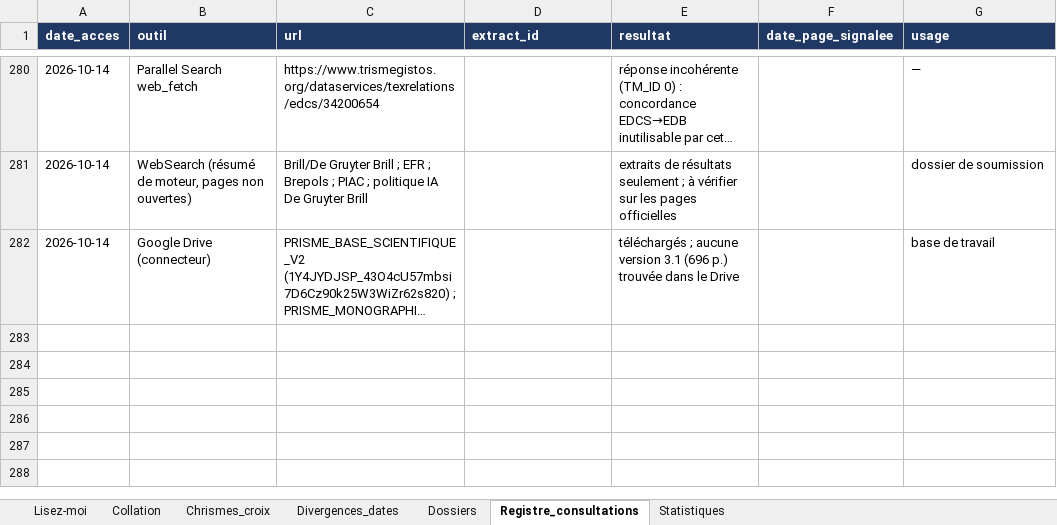
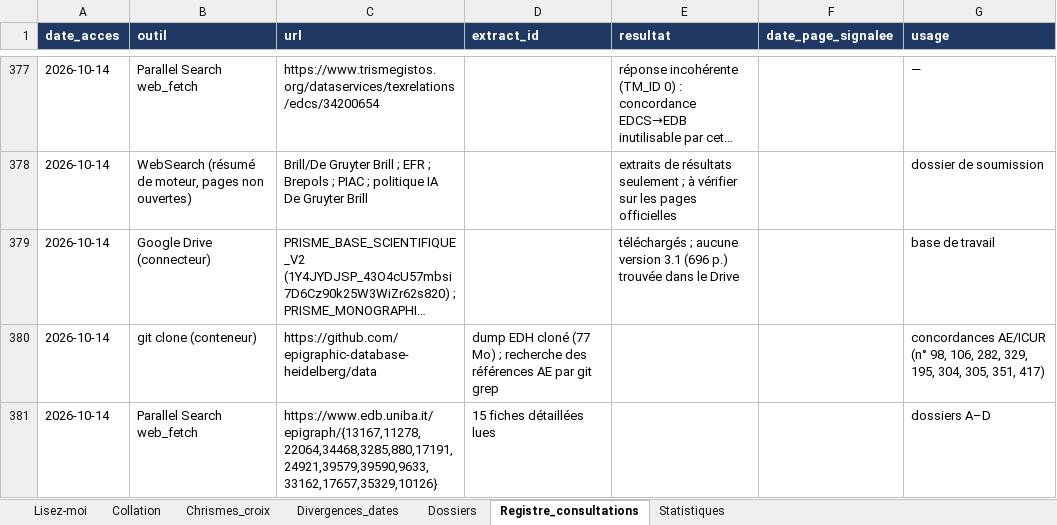
Before and after one commit to martinialexisangel-sudo/alexis-angel-martini, an Excel workbook: 06_livrables/PRISME_collation_EDCS_EDB.xlsx, sheet Registre_consultations, drawn as a sheet; only a part is shown, gaps mark what is left out; long unchanged cells end in …; values as stored, in another font and other column widths than the file's, no borders; the diff covers the shown part only; the diff names each change by its address in the sheet, - before the commit and + after, or states it on an @@ line.

```diff
--- a/06_livrables/PRISME_collation_EDCS_EDB.xlsx (sheet Registre_consultations)
+++ b/06_livrables/PRISME_collation_EDCS_EDB.xlsx (sheet Registre_consultations)
+row 380: 2026-10-14 | git clone (conteneur) | https://github.com/epigraphic-database-heidelberg/data | dump EDH cloné (77 Mo) ; recherche des références AE par git grep |  |  | concordances AE/ICUR (n° 98, 106, 282, 329, 195, 304, 305, 351, 417)
+row 381: 2026-10-14 | Parallel Search web_fetch | https://www.edb.uniba.it/epigraph/{13167,11278,22064,34468,3285,880,17191,24921,39579,39590,9633,33162,17657,35329,10126} | 15 fiches détaillées lues |  |  | dossiers A–D
```
Also changed, not shown: 97 added rows elsewhere in this sheet, sheet Collation, sheet Statistiques, sheet Dossiers, sheet Divergences_dates, sheet Lisez-moi, sheet Chrismes_croix, 38 other files.
